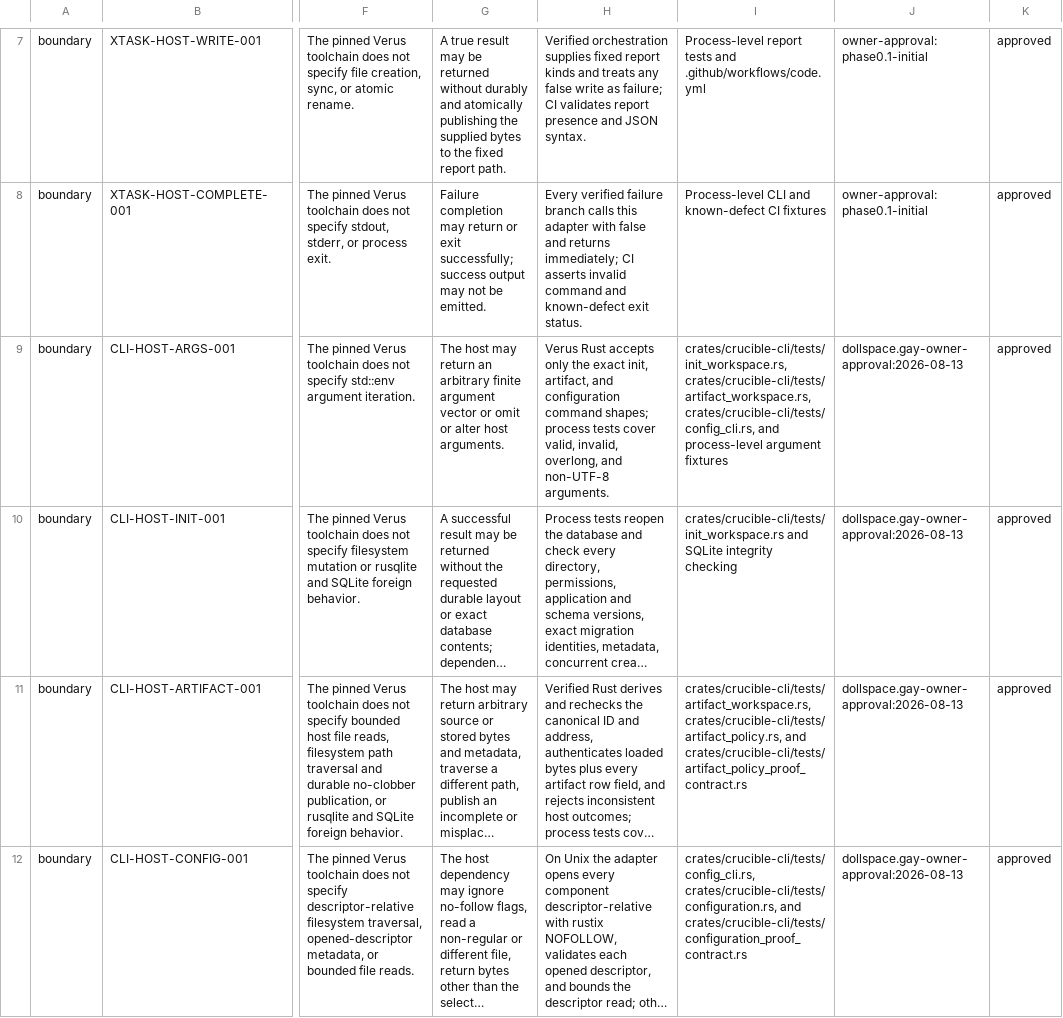
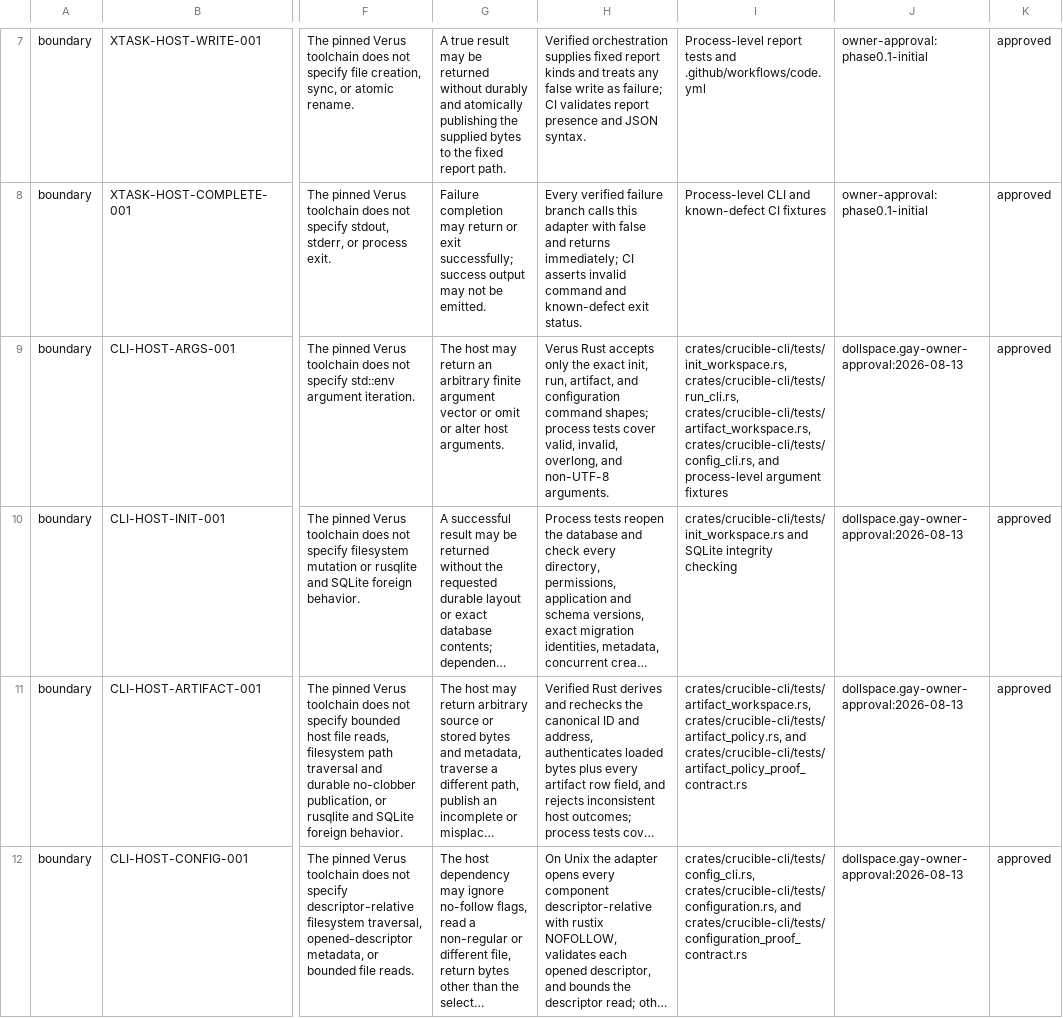
Before and after one commit to Corvidae-Coding-Projects/crucible, a TSV file: tcb/ledger.tsv, drawn as a sheet; only a part is shown, gaps mark what is left out; long unchanged cells end in …; the diff covers the shown part only; the diff names each change by its address in the sheet, - before the commit and + after, or states it on an @@ line.

```diff
--- a/tcb/ledger.tsv
+++ b/tcb/ledger.tsv
-H9: …exact init, artifact, and…
+H9: …exact init, run, artifact, and…
-I9: crates/crucible-cli/tests/init_workspace.rs, crates/crucible-cli/tests/artifact_workspace.rs, crates/crucible-cli/tests/config_cli.rs,…
+I9: crates/crucible-cli/tests/init_workspace.rs, crates/crucible-cli/tests/run_cli.rs, crates/crucible-cli/tests/artifact_workspace.rs, crates/crucible-cli/tests/config_cli.rs,…
```
Also changed, not shown: 3 added rows and 2 edited cells elsewhere in this file, 28 other files.
